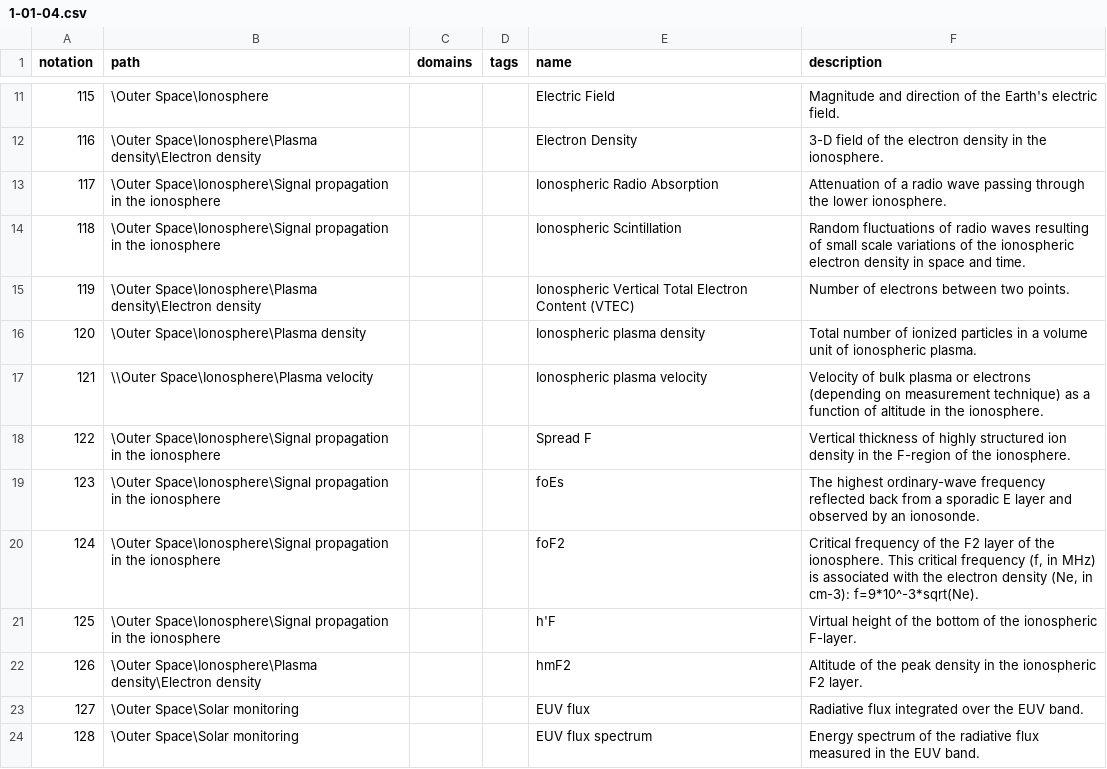
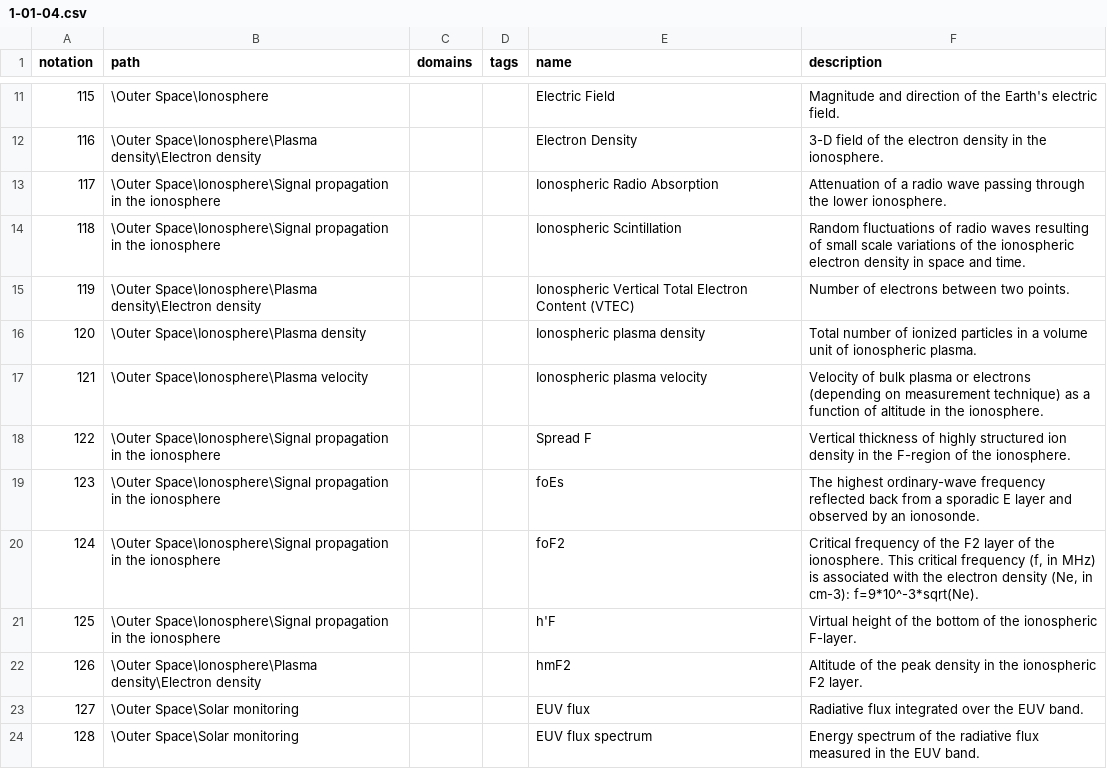
Before and after one commit to wmo-im/wmds, a CSV file: tables_en/1-01-04.csv, drawn as a sheet; only a part is shown, gaps mark what is left out.

Commit message:
minor cleanup

```diff
--- a/tables_en/1-01-04.csv
+++ b/tables_en/1-01-04.csv
@@ -16,3 +16,3 @@ notation,path,domains,tags,name,description
 120,\Outer Space\Ionosphere\Plasma density,,,Ionospheric plasma density,Total number of ionized particles in a volume unit of ionospheric plasma.
-121,\\Outer Space\Ionosphere\Plasma velocity,,,Ionospheric plasma velocity,Velocity of bulk plasma or electrons (depending on measurement technique) as a function of altitude in the ionosphere.
+121,\Outer Space\Ionosphere\Plasma velocity,,,Ionospheric plasma velocity,Velocity of bulk plasma or electrons (depending on measurement technique) as a function of altitude in the ionosphere.
 122,\Outer Space\Ionosphere\Signal propagation in the ionosphere,,,Spread F,Vertical thickness of highly structured ion density in the F-region of the ionosphere.
```
